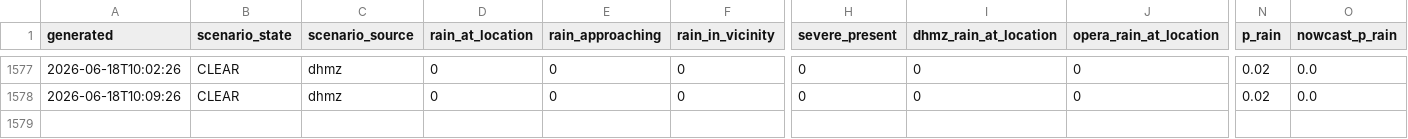
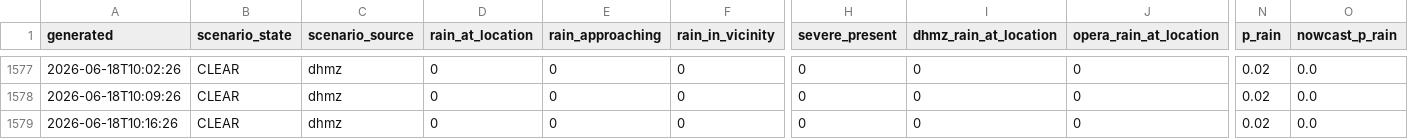
Before and after one commit to matko-iv/budva-radar, a CSV file: docs/skala_log_2026.csv, drawn as a sheet; only a part is shown, gaps mark what is left out; rows hold the shown columns only; the diff names each change by its address in the sheet, - before the commit and + after, or states it on an @@ line.

```diff
--- a/docs/skala_log_2026.csv
+++ b/docs/skala_log_2026.csv
+row 1579: 2026-06-18T10:16:26 | CLEAR | dhmz | 0 | 0 | 0 | 0 | 0 | 0 | 0.02 | 0.0
```
Also changed, not shown: 10 other files.
